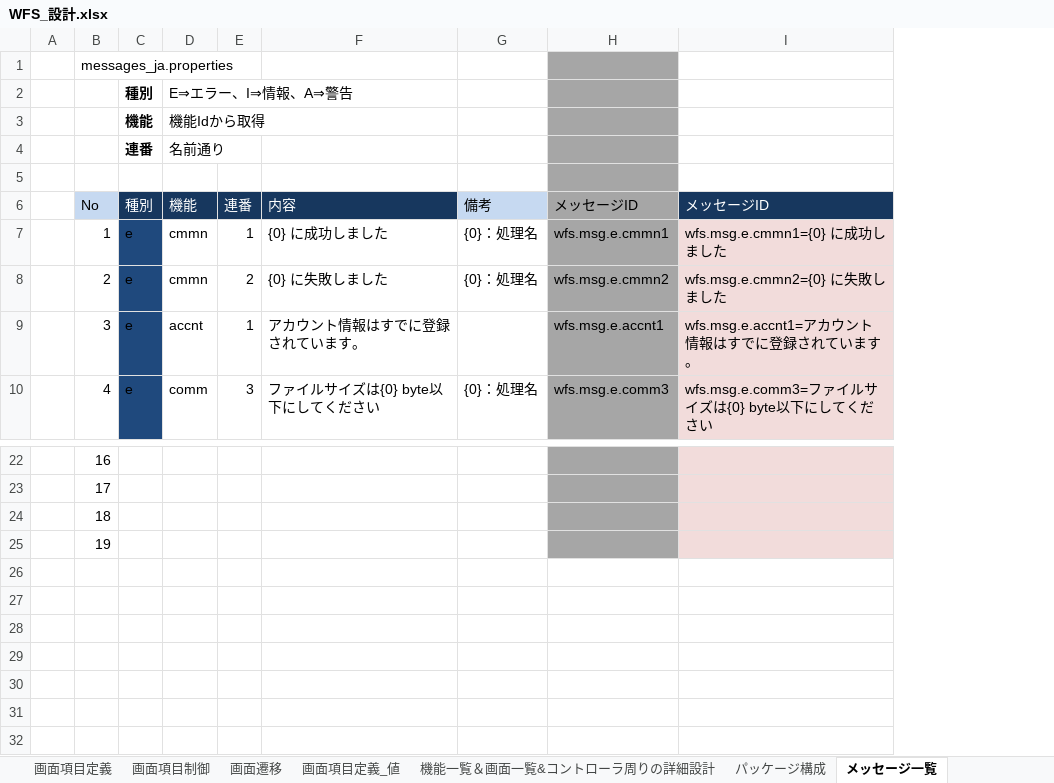
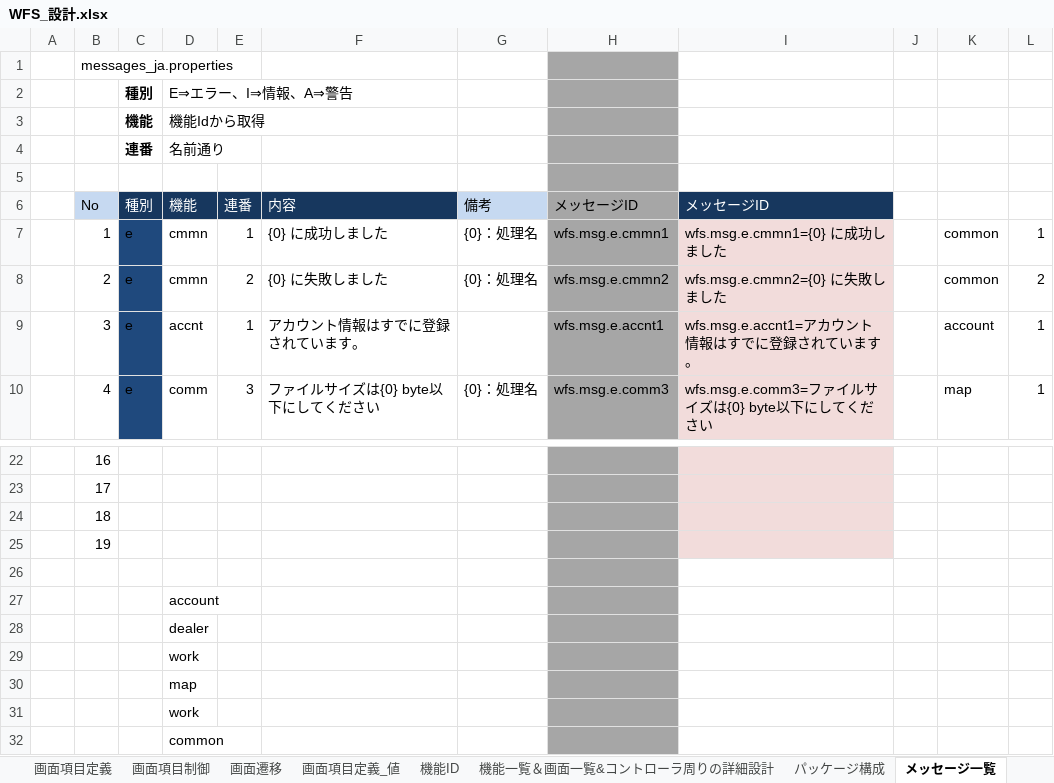
Before and after one commit to gitRock2016/WFS_Design, an Excel workbook: 01.設計/WFS_設計.xlsx, sheet メッセージ一覧, drawn as a sheet; only a part is shown, gaps mark what is left out; values as stored, in another font and other column widths than the file's, no borders; the diff names each change by its address in the sheet, - before the commit and + after, or states it on an @@ line.

```diff
--- a/01.設計/WFS_設計.xlsx (sheet メッセージ一覧)
+++ b/01.設計/WFS_設計.xlsx (sheet メッセージ一覧)
+sheet tab: 機能ID
+column J, empty
+column K, rows 7-10: common | common | account | map
+column L, rows 7-10: 1 | 2 | 1 | 1
+row 26: (empty)
+row 27:  |  |  | account
+row 28:  |  |  | dealer
+row 29:  |  |  | work
+row 30:  |  |  | map
+row 31:  |  |  | work
+row 32:  |  |  | common
```
Also changed, not shown: sheet 変更履歴, charts or pictures.
